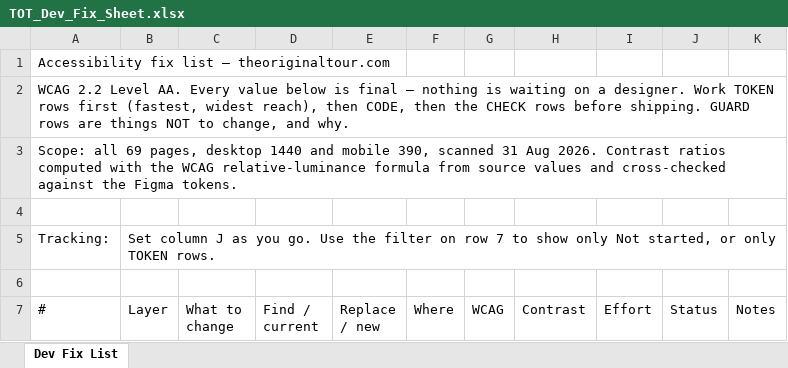
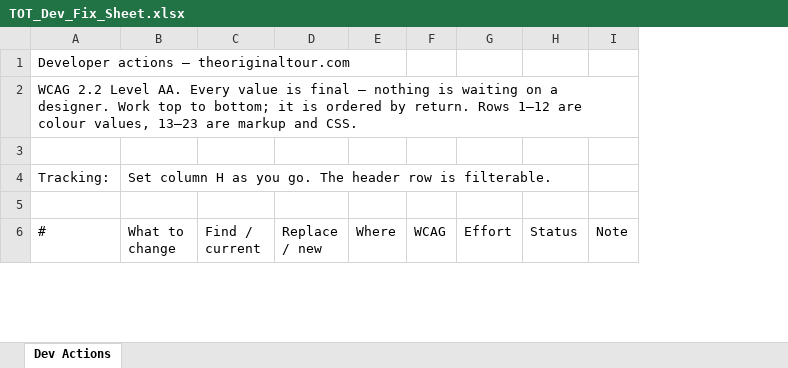
Before and after one commit to kumarkd69/widgetdemo, an Excel workbook: a11y-audit/TOT_Dev_Fix_Sheet.xlsx, sheet Dev Actions, drawn as a sheet; only a part is shown; values as stored, in another font and other column widths than the file's, no cell formats; removed rows and columns are numbered as before the commit, all else as after; the diff covers the shown part only; the diff names each change by its address in the sheet, - before the commit and + after, or states it on an @@ line.

```diff
--- a/a11y-audit/TOT_Dev_Fix_Sheet.xlsx (sheet Dev Actions)
+++ b/a11y-audit/TOT_Dev_Fix_Sheet.xlsx (sheet Dev Actions)
-sheet tab: Dev Fix List
+sheet tab: Dev Actions
-column B (Layer), empty
-column H (Contrast), empty
-column K (Notes), empty
+column I (Note), empty
@@ column A (#) renumbered between rows 1 and 31 @@
-row 4: (empty)
+row 4: Tracking: | Set column H as you go. The header row is filterable.
-row 5: Tracking: | Set column J as you go. Use the filter on row 7 to show only Not started, or only TOKEN rows.
```
Also changed, not shown: 1 added row, 16 removed rows and 19 edited cells elsewhere in this sheet, cell formats, 1 other file.
